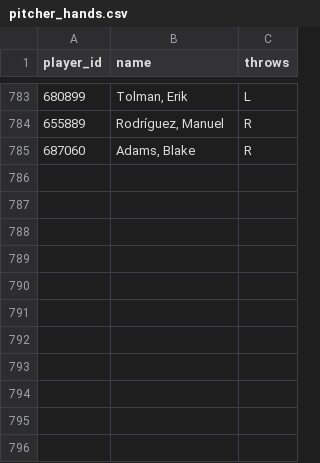
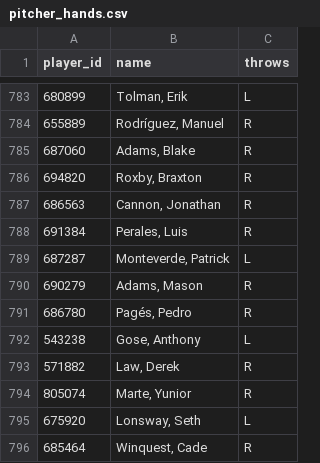
Before and after one commit to KhalisTour/limitless-orb, a CSV file: mlb_hr_pipeline/data/pitcher_hands.csv, drawn as a sheet; only a part is shown, gaps mark what is left out; the diff names each change by its address in the sheet, - before the commit and + after, or states it on an @@ line.

Commit message:
two days of pipeline 8.30

```diff
--- a/mlb_hr_pipeline/data/pitcher_hands.csv
+++ b/mlb_hr_pipeline/data/pitcher_hands.csv
+row 786: 694820 | Roxby, Braxton | R
+row 787: 686563 | Cannon, Jonathan | R
+row 788: 691384 | Perales, Luis | R
+row 789: 687287 | Monteverde, Patrick | L
+row 790: 690279 | Adams, Mason | R
+row 791: 686780 | Pagés, Pedro | R
+row 792: 543238 | Gose, Anthony | L
+row 793: 571882 | Law, Derek | R
+row 794: 805074 | Marte, Yunior | R
+row 795: 675920 | Lonsway, Seth | L
+row 796: 685464 | Winquest, Cade | R
```
Also changed, not shown: 10 other files.
